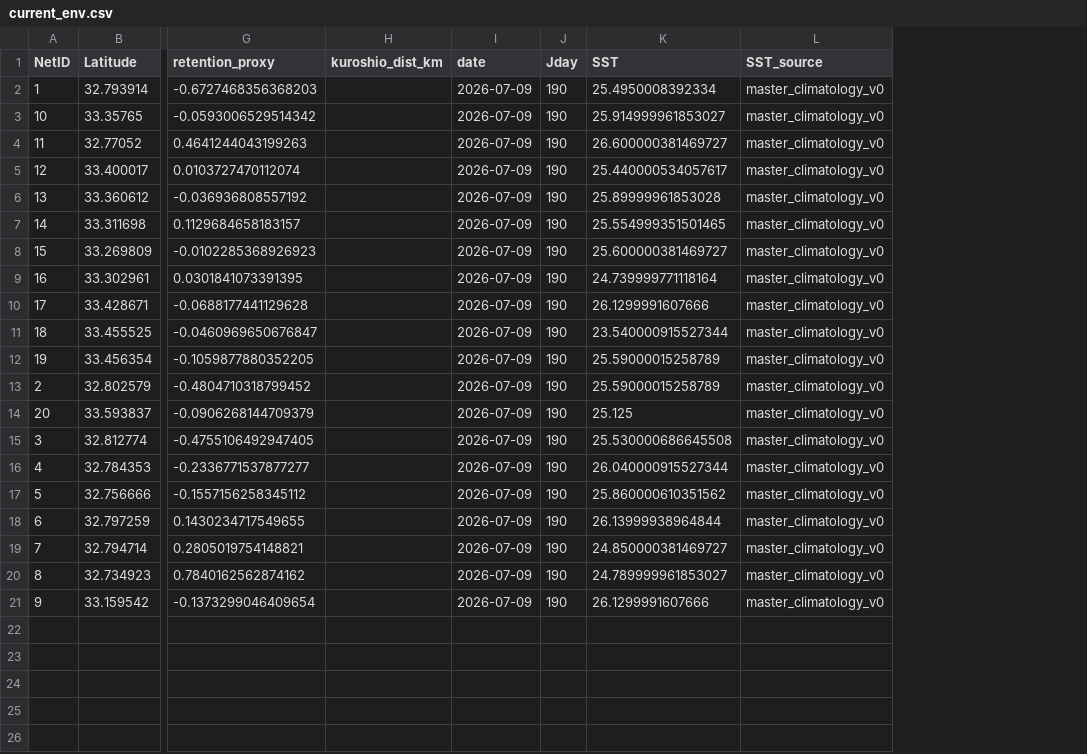
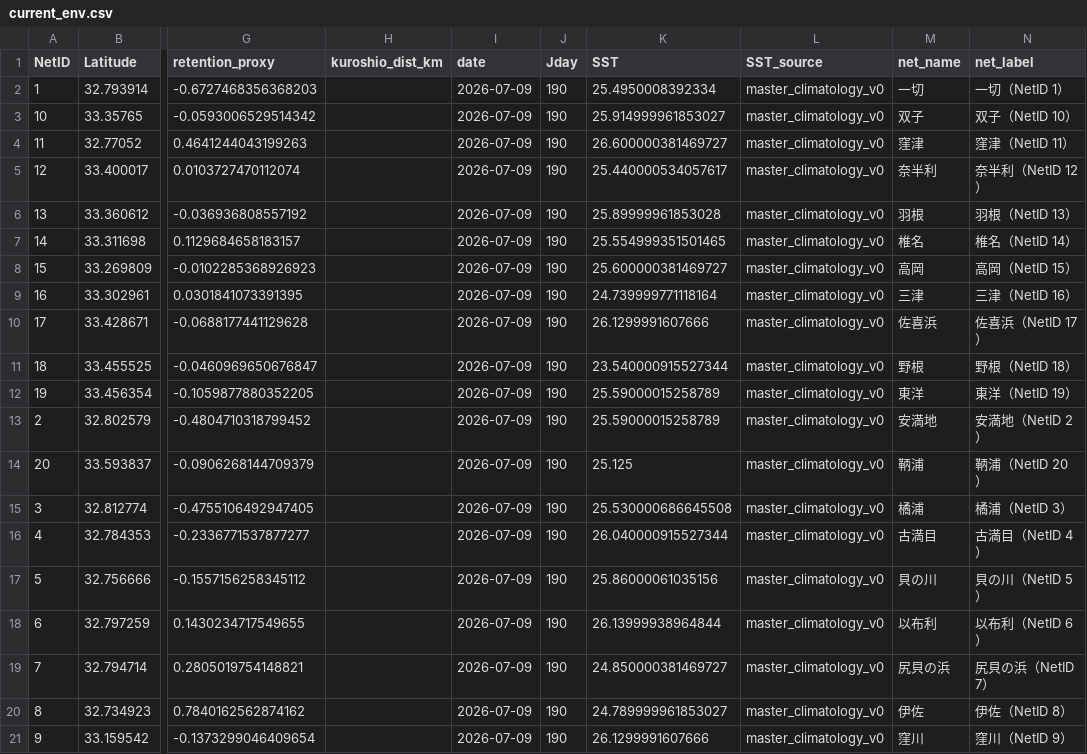
Before and after one commit to IK5258/kochi-whale-shark-risk-monitor, a CSV file: outputs/current_env.csv, drawn as a sheet; only a part is shown, gaps mark what is left out; the diff names each change by its address in the sheet, - before the commit and + after, or states it on an @@ line.

Commit message:
Add Japanese set net names

```diff
--- a/outputs/current_env.csv
+++ b/outputs/current_env.csv
+column M (net_name), rows 2-21: 一切 | 双子 | 窪津 | 奈半利 | 羽根 | 椎名 | 高岡 | 三津 | 佐喜浜 | 野根 | 東洋 | 安満地 | 鞆浦 | 橘浦 | 古満目 | 貝の川 | 以布利 | 尻貝の浜 | 伊佐 | 窪川
+column N (net_label), rows 2-21: 一切（NetID 1） | 双子（NetID 10） | 窪津（NetID 11） | 奈半利（NetID 12） | 羽根（NetID 13） | 椎名（NetID 14） | 高岡（NetID 15） | 三津（NetID 16） | 佐喜浜（NetID 17） | 野根（NetID 18） | 東洋（NetID 19） | 安満地（NetID 2） | 鞆浦（NetID 20） | 橘浦（NetID 3） | 古満目（NetID 4） | 貝の川（NetID 5） | 以布利（NetID 6） | 尻貝の浜（NetID 7） | 伊佐（NetID 8） | 窪川（NetID 9）
-K17 (SST): 25.860000610351562
+K17 (SST): 25.86000061035156
```
Also changed, not shown: data/net_master.csv, outputs/latest_risk.csv, 2 other files.
